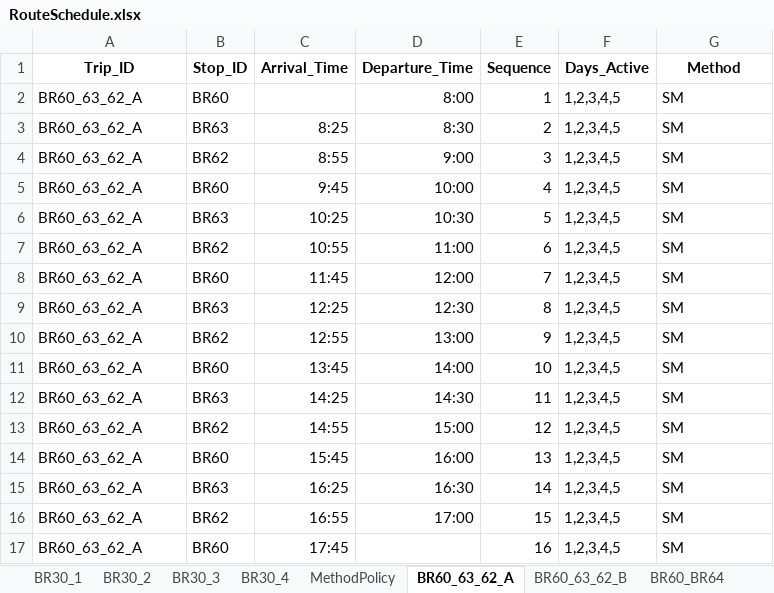
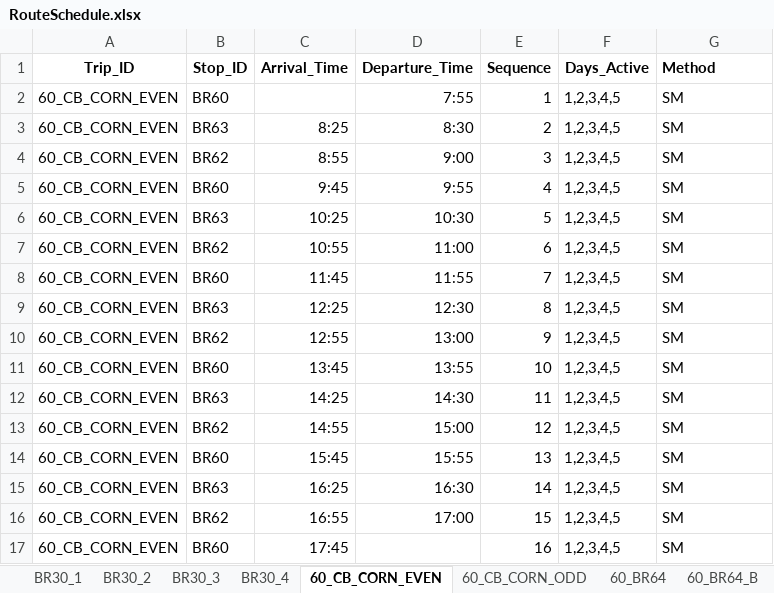
Before and after one commit to marshallhuckins/ams-routes, an Excel workbook: RouteSchedule.xlsx, sheet 60_CB_CORN_EVEN, drawn as a sheet; values as stored, in another font and other column widths than the file's, no borders; the diff names each change by its address in the sheet, - before the commit and + after, or states it on an @@ line.

```diff
--- a/RouteSchedule.xlsx (sheet 60_CB_CORN_EVEN)
+++ b/RouteSchedule.xlsx (sheet 60_CB_CORN_EVEN)
-sheet tab: BR60_63_62_A
+sheet tab: 60_CB_CORN_EVEN
-sheet tab: BR60_63_62_B
+sheet tab: 60_CB_CORN_ODD
-sheet tab: BR60_BR64
+sheet tab: 60_BR64
-sheet tab: MethodPolicy
-G1 alignment: center
+G1 alignment: left
-A2:A17 (Trip_ID): BR60_63_62_A
+A2:A17 (Trip_ID): 60_CB_CORN_EVEN
-D2 (Departure_Time): 8:00
+D2 (Departure_Time): 7:55
-D5 (Departure_Time): 10:00
+D5 (Departure_Time): 9:55
-D8 (Departure_Time): 12:00
+D8 (Departure_Time): 11:55
-D11 (Departure_Time): 14:00
+D11 (Departure_Time): 13:55
-D14 (Departure_Time): 16:00
+D14 (Departure_Time): 15:55
```
Also changed, not shown: sheet 60_BELLEVUE_GLENWOOD_ODD, sheet 60_CB_CORN_ODD, sheet 60_ATLANTIC_SHUTTLE, sheet 60_BELLEVUE_GLENWOOD_EVEN, sheet 60_SIOUXCITY_MIDDAY, sheet 60_BR64, 5 more sheets, other sheet tabs.
